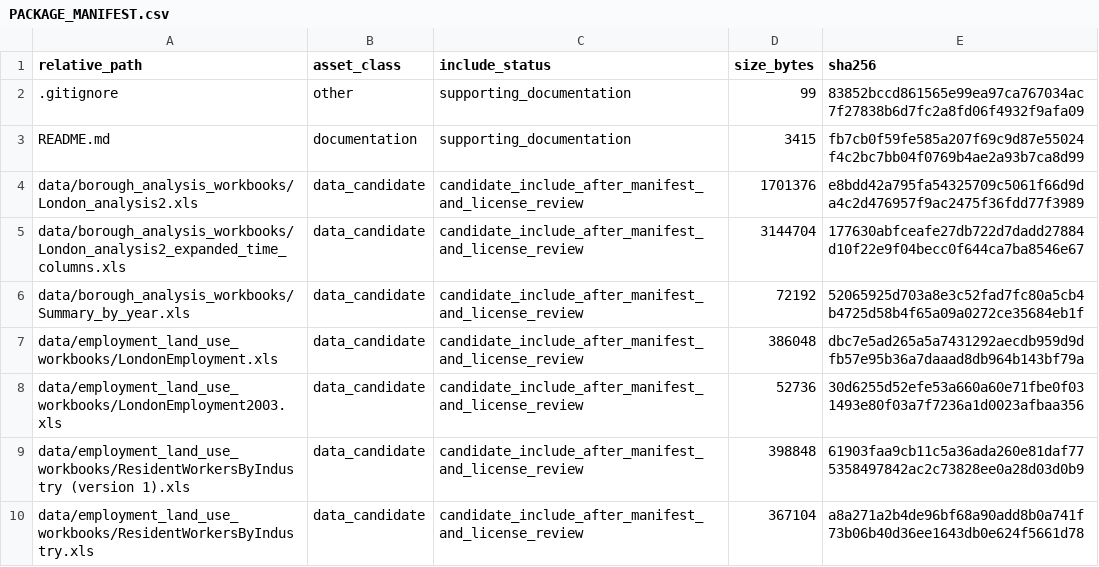
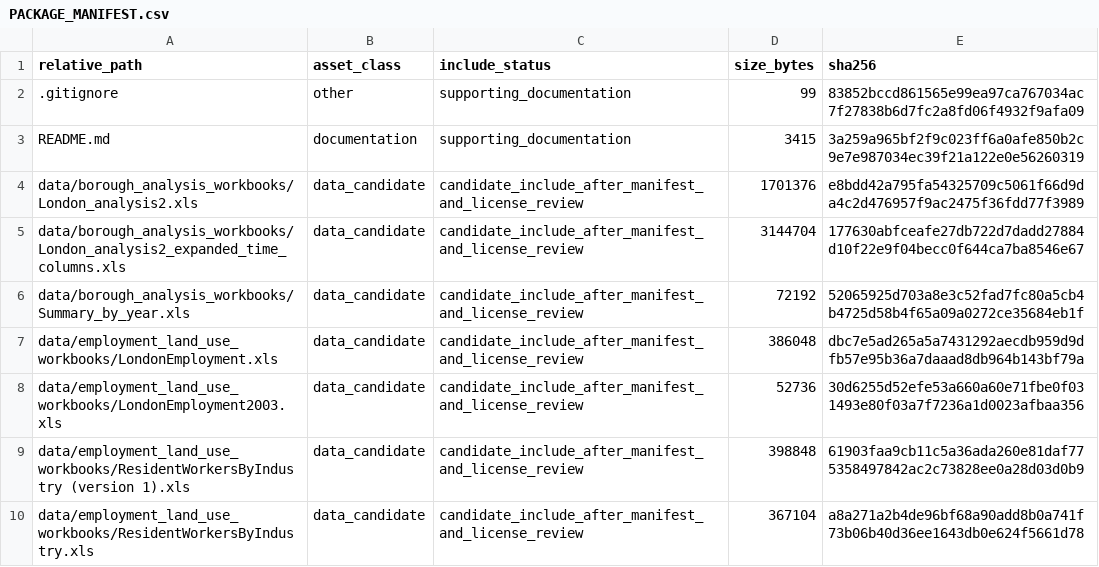
Before and after one commit to dlevinson/paper-2008-03-density-and-dispersion-the-co-development-of-land-use-and-rail-in-london, a CSV file: PACKAGE_MANIFEST.csv, drawn as a sheet; only a part is shown.

Commit message:
Refresh package metadata after tracker rebuild

```diff
--- a/PACKAGE_MANIFEST.csv
+++ b/PACKAGE_MANIFEST.csv
@@ -2,3 +2,3 @@ relative_path,asset_class,include_status,size_bytes,sha256
 .gitignore,other,supporting_documentation,99,83852bccd861565e99ea97ca767034ac7f27838b6d7fc2a8fd06f4932f9afa09
-README.md,documentation,supporting_documentation,3415,fb7cb0f59fe585a207f69c9d87e55024f4c2bc7bb04f0769b4ae2a93b7ca8d99
+README.md,documentation,supporting_documentation,3415,3a259a965bf2f9c023ff6a0afe850b2c9e7e987034ec39f21a122e0e56260319
 data/borough_analysis_workbooks/London_analysis2.xls,data_candidate,candidate_include_after_manifest_and_license_review,1701376,e8bdd42a795fa54325709c5061f66d9da4c2d476957f9ac2475f36fdd77f3989
```
Also changed, not shown: 3 other files.
